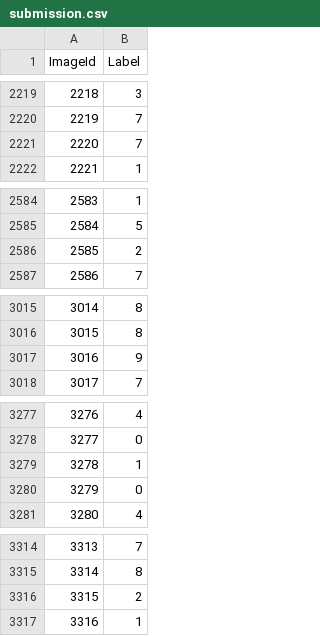
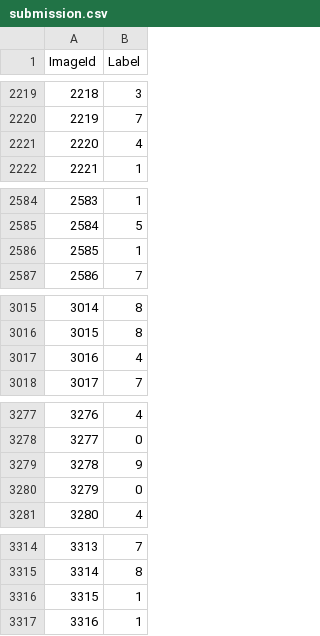
Before and after one commit to maxellmilay/handwritten-digit-recognition, a CSV file: submission.csv, drawn as a sheet; only a part is shown, gaps mark what is left out; the diff covers the shown part only.

```diff
--- a/submission.csv
+++ b/submission.csv
@@ -2220,3 +2220,3 @@ ImageId,Label
 2219,7
-2220,7
+2220,4
 2221,1
@@ -2585,3 +2585,3 @@ ImageId,Label
 2584,5
-2585,2
+2585,1
 2586,7
@@ -3016,3 +3016,3 @@ ImageId,Label
 3015,8
-3016,9
+3016,4
 3017,7
@@ -3278,3 +3278,3 @@ ImageId,Label
 3277,0
-3278,1
+3278,9
 3279,0
@@ -3315,3 +3315,3 @@ ImageId,Label
 3314,8
-3315,2
+3315,1
 3316,1
```
Also changed, not shown: 91 edited cells elsewhere in this file.
